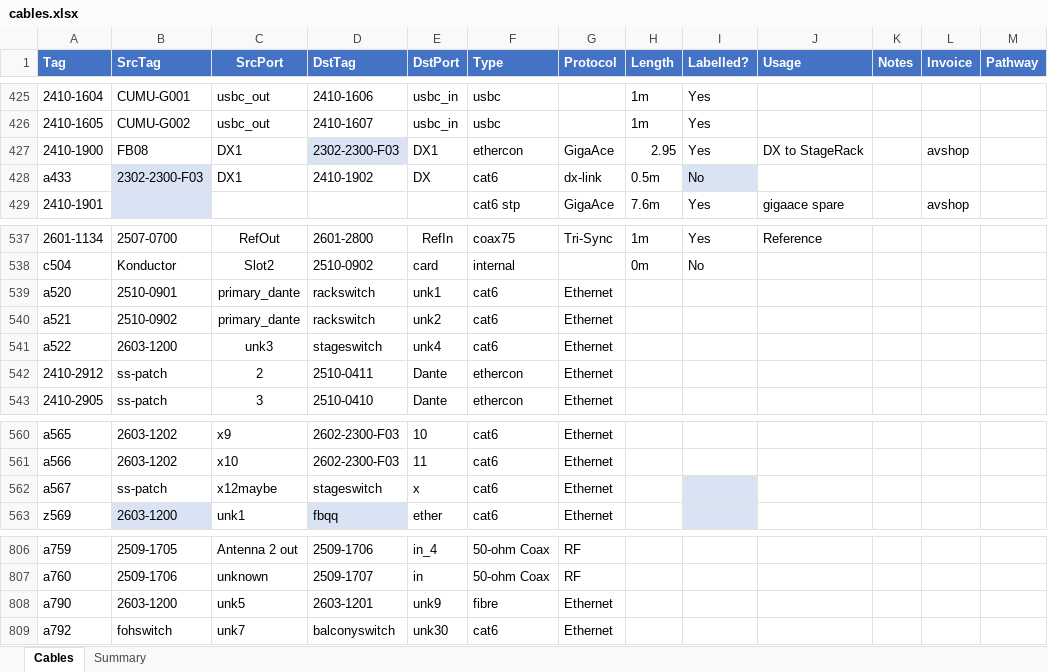
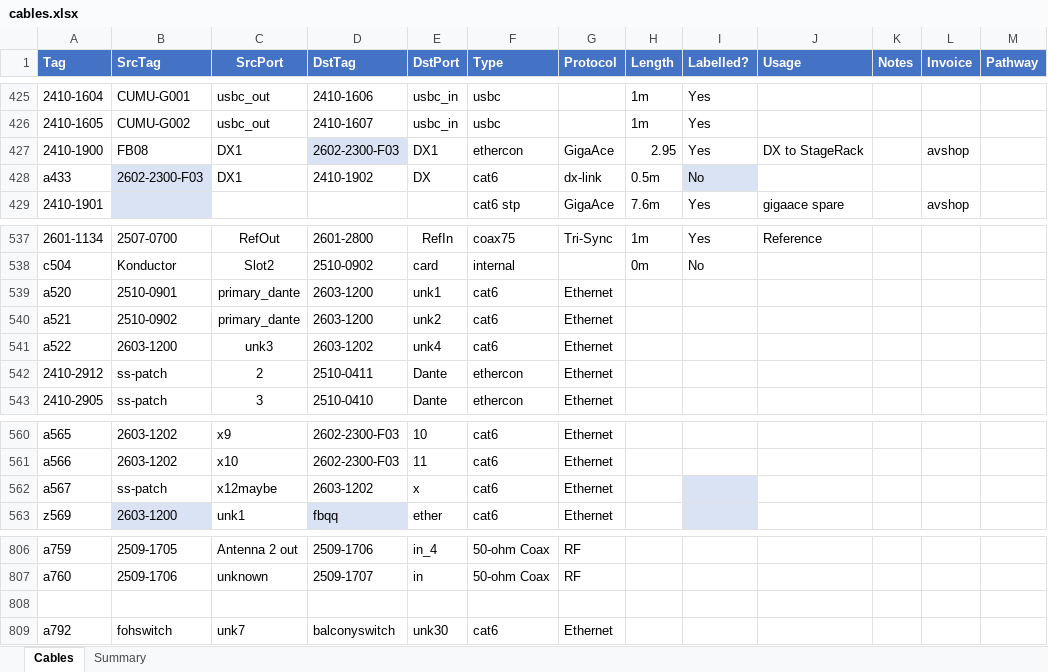
Before and after one commit to avmaint/uacdata, an Excel workbook: cables.xlsx, sheet Cables, drawn as a sheet; only a part is shown, gaps mark what is left out; values as stored, in another font and other column widths than the file's, no borders; table styles not drawn; the diff covers the shown part only; the diff names each change by its address in the sheet, - before the commit and + after, or states it on an @@ line.

```diff
--- a/cables.xlsx (sheet Cables)
+++ b/cables.xlsx (sheet Cables)
-D427 (DstTag): 2302-2300-F03
+D427 (DstTag): 2602-2300-F03
-B428 (SrcTag): 2302-2300-F03
+B428 (SrcTag): 2602-2300-F03
-D539:D540 (DstTag): rackswitch
+D539:D540 (DstTag): 2603-1200
-D541 (DstTag): stageswitch
+D541 (DstTag): 2603-1202
-D562 (DstTag): stageswitch
+D562 (DstTag): 2603-1202
-row 808: a790 | 2603-1200 | unk5 | 2603-1201 | unk9 | fibre | Ethernet
+row 808: (empty)
```
Also changed, not shown: 48 edited cells elsewhere in this sheet, 1 other file.
